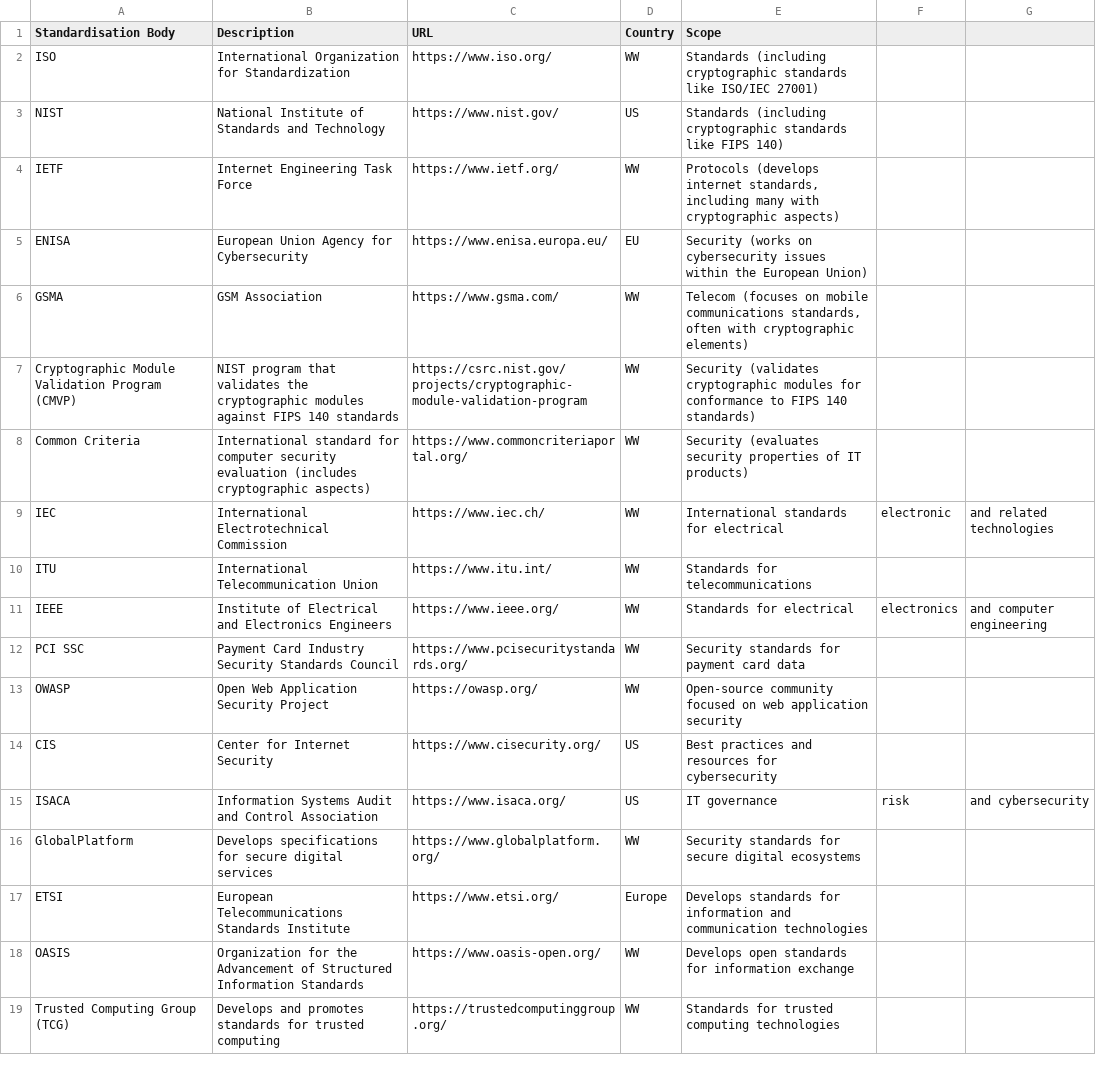
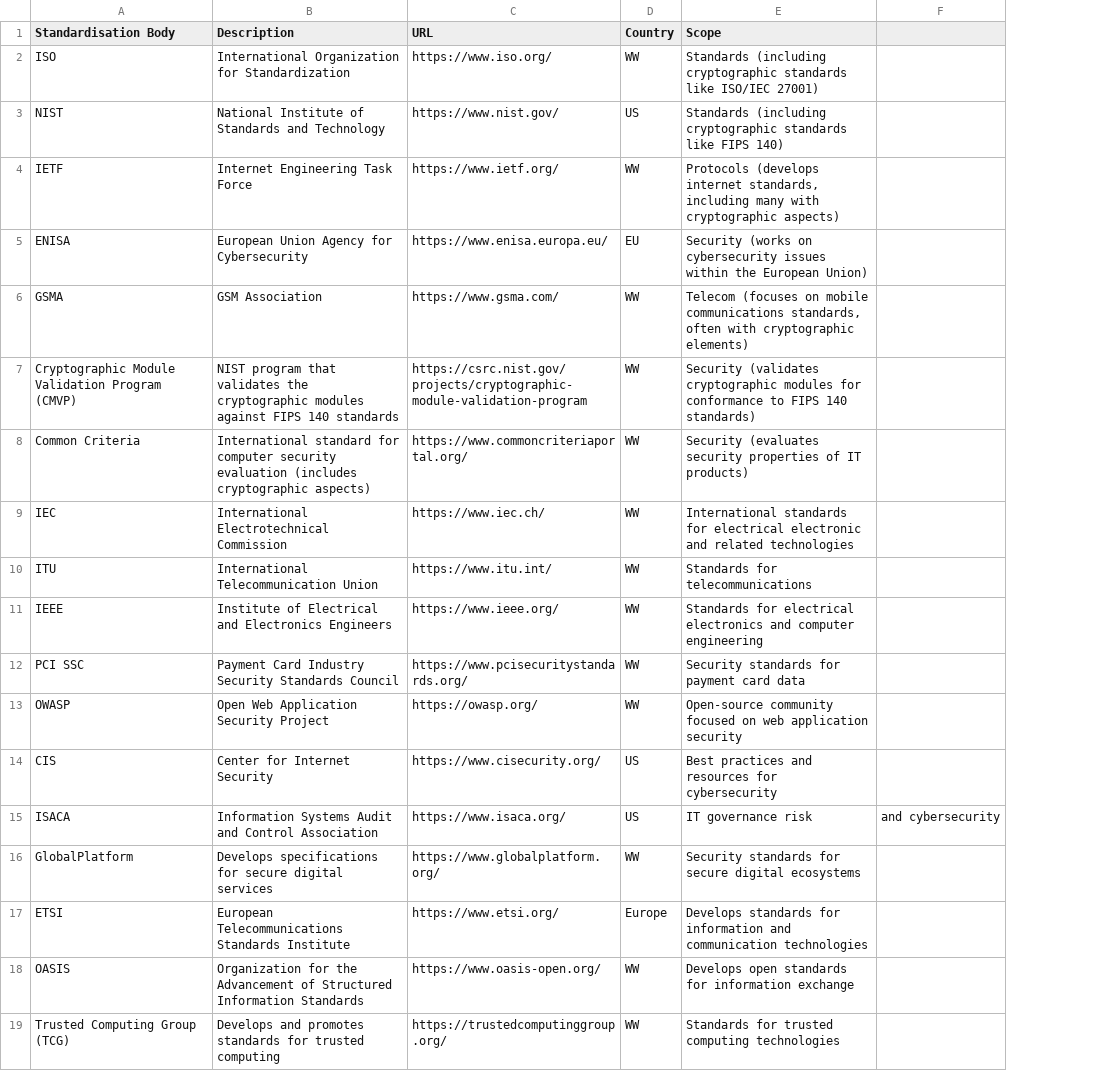
Before and after one commit to pqctoday/root, a CSV file: sections/Standards/standardisation_bodies.csv, drawn as a sheet; removed rows and columns are numbered as before the commit, all else as after; the diff names each change by its address in the sheet, - before the commit and + after, or states it on an @@ line.

```diff
--- a/sections/Standards/standardisation_bodies.csv
+++ b/sections/Standards/standardisation_bodies.csv
-column F, rows 9-15: electronic |  | electronics |  |  |  | risk
-E9 (Scope): …for electrical
+E9 (Scope): …for electrical electronic and related technologies
-F9: and related technologies
+F9: (empty)
-E11 (Scope): Standards for electrical
+E11 (Scope): Standards for electrical electronics and computer engineering
-F11: and computer engineering
+F11: (empty)
-E15 (Scope): IT governance
+E15 (Scope): IT governance risk
```
Also changed, not shown: 4 other files.
